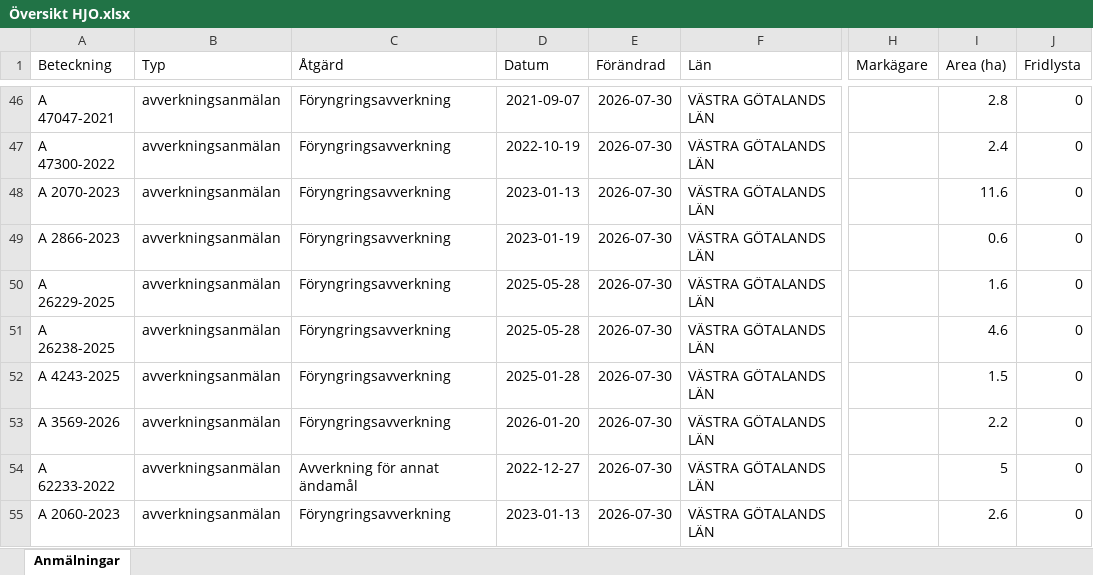
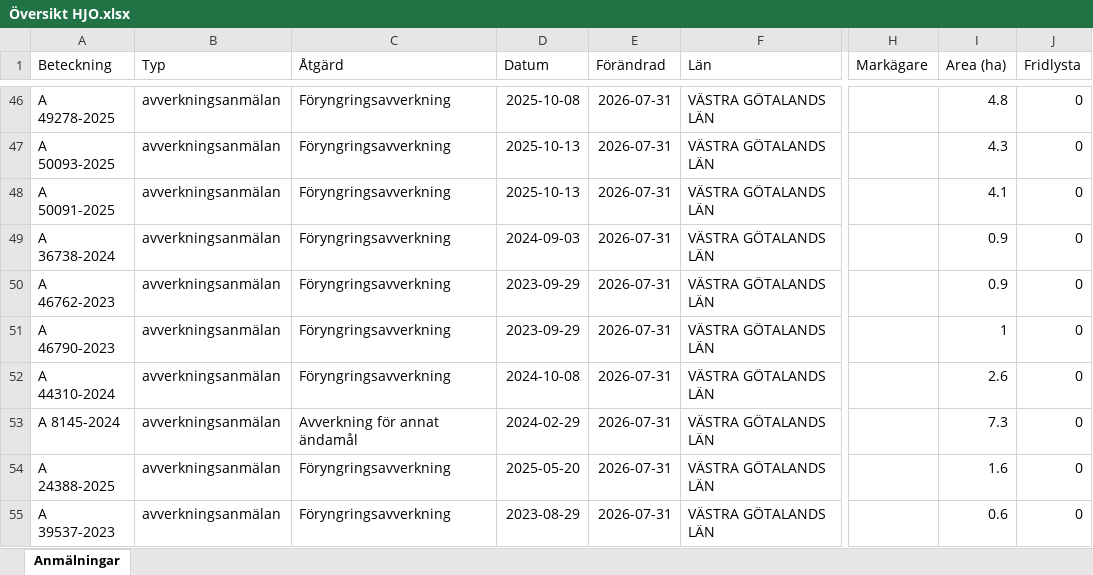
Before and after one commit to klasma/Logging_1497, an Excel workbook: Översikt HJO.xlsx, sheet Anmälningar, drawn as a sheet; only a part is shown, gaps mark what is left out; values as stored, in another font and other column widths than the file's, no borders; the diff covers the shown part only; the diff names each change by its address in the sheet, - before the commit and + after, or states it on an @@ line.

```diff
--- a/Översikt HJO.xlsx (sheet Anmälningar)
+++ b/Översikt HJO.xlsx (sheet Anmälningar)
-A46 (Beteckning): A 47047-2021
+A46 (Beteckning): A 49278-2025
-D46 (Datum): 2021-09-07
+D46 (Datum): 2025-10-08
-E46:E55 (Förändrad): 2026-07-30
+E46:E55 (Förändrad): 2026-07-31
-I46 (Area (ha)): 2.8
+I46 (Area (ha)): 4.8
-A47 (Beteckning): A 47300-2022
+A47 (Beteckning): A 50093-2025
-D47 (Datum): 2022-10-19
+D47 (Datum): 2025-10-13
-I47 (Area (ha)): 2.4
+I47 (Area (ha)): 4.3
-A48 (Beteckning): A 2070-2023
+A48 (Beteckning): A 50091-2025
-D48 (Datum): 2023-01-13
+D48 (Datum): 2025-10-13
-I48 (Area (ha)): 11.6
+I48 (Area (ha)): 4.1
-A49 (Beteckning): A 2866-2023
+A49 (Beteckning): A 36738-2024
-D49 (Datum): 2023-01-19
+D49 (Datum): 2024-09-03
-I49 (Area (ha)): 0.6
+I49 (Area (ha)): 0.9
-A50 (Beteckning): A 26229-2025
+A50 (Beteckning): A 46762-2023
-D50:D51 (Datum): 2025-05-28
+D50:D51 (Datum): 2023-09-29
-I50 (Area (ha)): 1.6
+I50 (Area (ha)): 0.9
-A51 (Beteckning): A 26238-2025
+A51 (Beteckning): A 46790-2023
-I51 (Area (ha)): 4.6
+I51 (Area (ha)): 1
-A52 (Beteckning): A 4243-2025
+A52 (Beteckning): A 44310-2024
-D52 (Datum): 2025-01-28
+D52 (Datum): 2024-10-08
-I52 (Area (ha)): 1.5
+I52 (Area (ha)): 2.6
-A53 (Beteckning): A 3569-2026
+A53 (Beteckning): A 8145-2024
-C53 (Åtgärd): Föryngringsavverkning
+C53 (Åtgärd): Avverkning för annat ändamål
-D53 (Datum): 2026-01-20
+D53 (Datum): 2024-02-29
-I53 (Area (ha)): 2.2
+I53 (Area (ha)): 7.3
-A54 (Beteckning): A 62233-2022
+A54 (Beteckning): A 24388-2025
-C54 (Åtgärd): Avverkning för annat ändamål
+C54 (Åtgärd): Föryngringsavverkning
-D54 (Datum): 2022-12-27
+D54 (Datum): 2025-05-20
-I54 (Area (ha)): 5
+I54 (Area (ha)): 1.6
-A55 (Beteckning): A 2060-2023
+A55 (Beteckning): A 39537-2023
-D55 (Datum): 2023-01-13
+D55 (Datum): 2023-08-29
-I55 (Area (ha)): 2.6
+I55 (Area (ha)): 0.6
```
Also changed, not shown: 514 edited cells elsewhere in this sheet, artfynd/A 10014-2025 artfynd.xlsx, artfynd/A 26270-2024 artfynd.xlsx, 29 other files.
